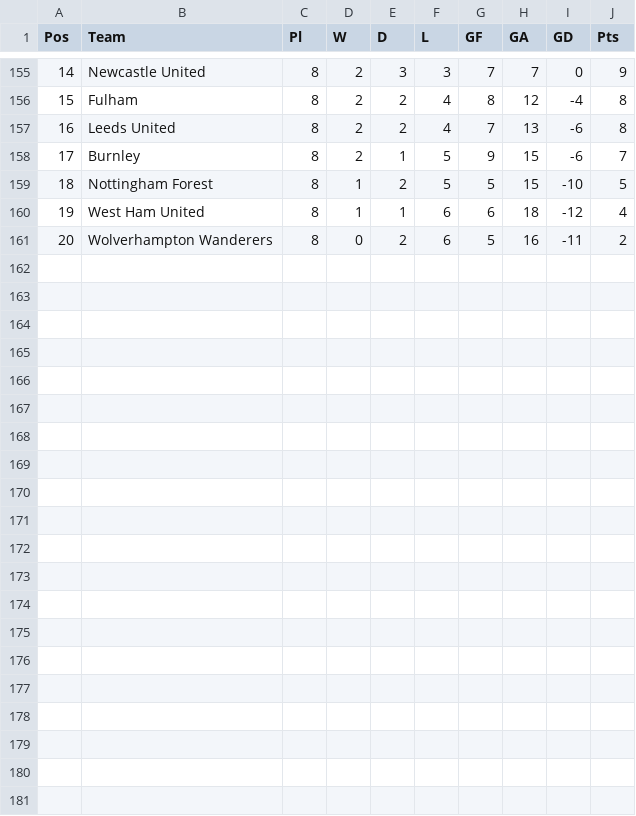
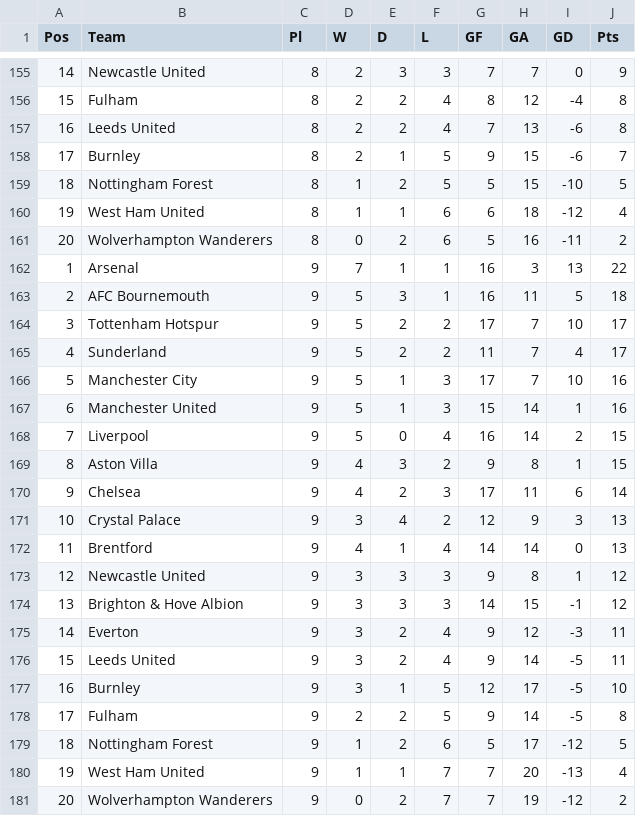
Before and after one commit to wylieburt/PremierLeaguePrediction, a CSV file: Data/tables_all.csv, drawn as a sheet; only a part is shown, gaps mark what is left out.

Commit message:
Add files via upload

```diff
--- a/Data/tables_all.csv
+++ b/Data/tables_all.csv
@@ -161 +161,21 @@ Pos,Team,Pl,W,D,L,GF,GA,GD,Pts
 20,Wolverhampton Wanderers,8,0,2,6,5,16,-11,2
+1,Arsenal,9,7,1,1,16,3,13,22
+2,AFC Bournemouth,9,5,3,1,16,11,5,18
+3,Tottenham Hotspur,9,5,2,2,17,7,10,17
+4,Sunderland,9,5,2,2,11,7,4,17
+5,Manchester City,9,5,1,3,17,7,10,16
+6,Manchester United,9,5,1,3,15,14,1,16
+7,Liverpool,9,5,0,4,16,14,2,15
+8,Aston Villa,9,4,3,2,9,8,1,15
+9,Chelsea,9,4,2,3,17,11,6,14
+10,Crystal Palace,9,3,4,2,12,9,3,13
+11,Brentford,9,4,1,4,14,14,0,13
+12,Newcastle United,9,3,3,3,9,8,1,12
+13,Brighton & Hove Albion,9,3,3,3,14,15,-1,12
+14,Everton,9,3,2,4,9,12,-3,11
+15,Leeds United,9,3,2,4,9,14,-5,11
+16,Burnley,9,3,1,5,12,17,-5,10
+17,Fulham,9,2,2,5,9,14,-5,8
+18,Nottingham Forest,9,1,2,6,5,17,-12,5
+19,West Ham United,9,1,1,7,7,20,-13,4
+20,Wolverhampton Wanderers,9,0,2,7,7,19,-12,2
```
